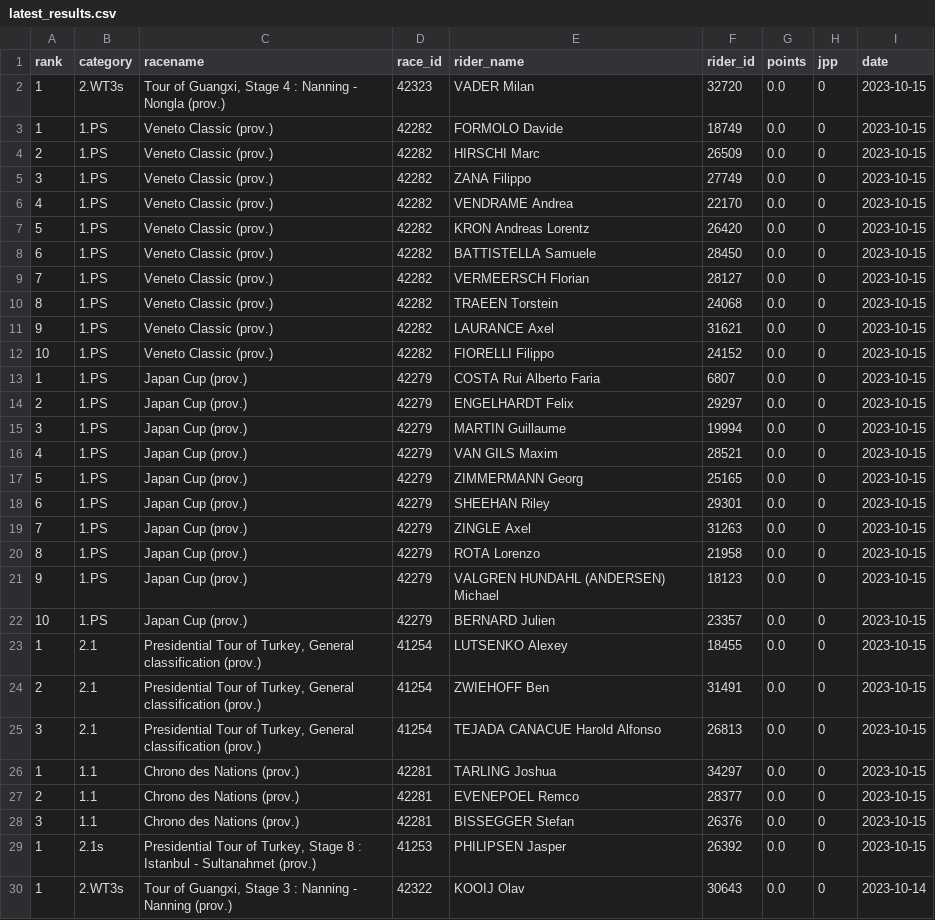
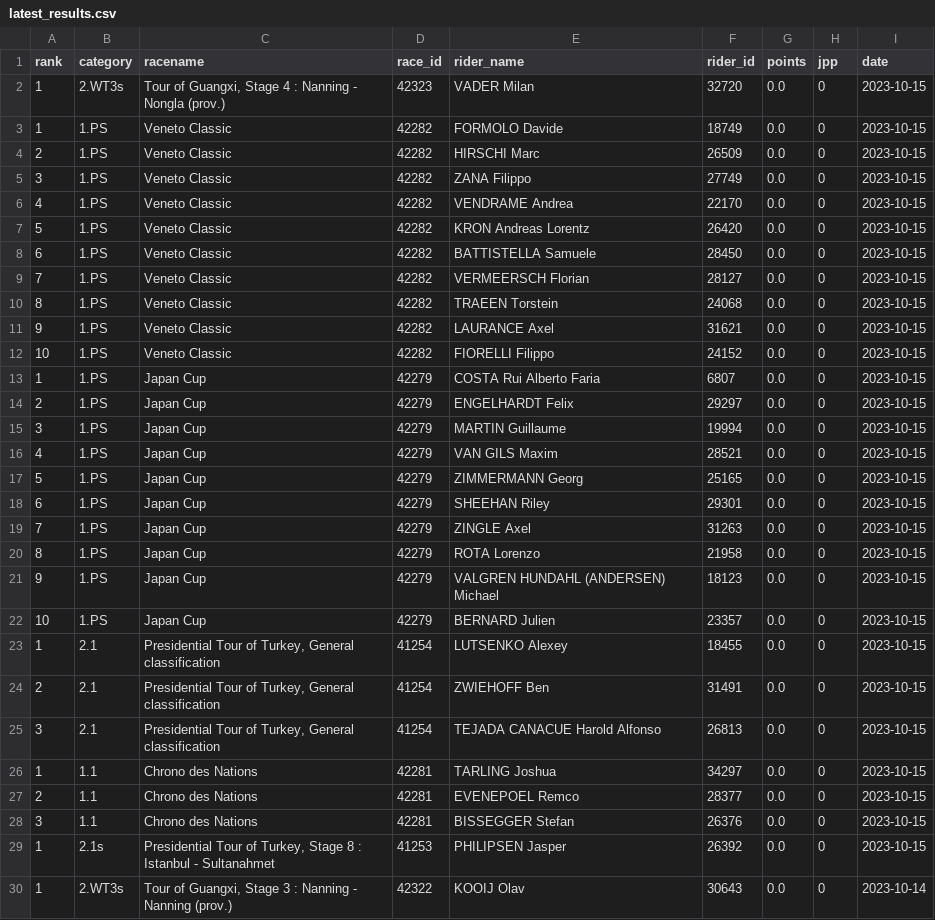
Before and after one commit to wijnandb/wielerspel2023, a CSV file: _data/latest_results.csv, drawn as a sheet; only a part is shown; the diff covers the shown part only.

Commit message:
New results at 2023-10-15T21:09:38

```diff
--- a/_data/latest_results.csv
+++ b/_data/latest_results.csv
@@ -2,29 +2,29 @@ rank,category,racename,race_id,rider_name,rider_id,points,jpp,date
 1,2.WT3s,"Tour of Guangxi, Stage 4 : Nanning - Nongla (prov.)",42323,VADER Milan,32720,0.0,0,2023-10-15
-1,1.PS,Veneto Classic (prov.),42282,FORMOLO Davide,18749,0.0,0,2023-10-15
-2,1.PS,Veneto Classic (prov.),42282,HIRSCHI Marc,26509,0.0,0,2023-10-15
-3,1.PS,Veneto Classic (prov.),42282,ZANA Filippo,27749,0.0,0,2023-10-15
-4,1.PS,Veneto Classic (prov.),42282,VENDRAME Andrea,22170,0.0,0,2023-10-15
-5,1.PS,Veneto Classic (prov.),42282,KRON Andreas Lorentz,26420,0.0,0,2023-10-15
-6,1.PS,Veneto Classic (prov.),42282,BATTISTELLA Samuele,28450,0.0,0,2023-10-15
-7,1.PS,Veneto Classic (prov.),42282,VERMEERSCH Florian,28127,0.0,0,2023-10-15
-8,1.PS,Veneto Classic (prov.),42282,TRAEEN Torstein,24068,0.0,0,2023-10-15
-9,1.PS,Veneto Classic (prov.),42282,LAURANCE Axel,31621,0.0,0,2023-10-15
-10,1.PS,Veneto Classic (prov.),42282,FIORELLI Filippo,24152,0.0,0,2023-10-15
-1,1.PS,Japan Cup (prov.),42279,COSTA Rui Alberto Faria,6807,0.0,0,2023-10-15
-2,1.PS,Japan Cup (prov.),42279,ENGELHARDT Felix,29297,0.0,0,2023-10-15
-3,1.PS,Japan Cup (prov.),42279,MARTIN Guillaume,19994,0.0,0,2023-10-15
-4,1.PS,Japan Cup (prov.),42279,VAN GILS Maxim,28521,0.0,0,2023-10-15
-5,1.PS,Japan Cup (prov.),42279,ZIMMERMANN Georg,25165,0.0,0,2023-10-15
-6,1.PS,Japan Cup (prov.),42279,SHEEHAN Riley,29301,0.0,0,2023-10-15
-7,1.PS,Japan Cup (prov.),42279,ZINGLE Axel,31263,0.0,0,2023-10-15
-8,1.PS,Japan Cup (prov.),42279,ROTA Lorenzo,21958,0.0,0,2023-10-15
-9,1.PS,Japan Cup (prov.),42279,VALGREN HUNDAHL (ANDERSEN) Michael,18123,0.0,0,2023-10-15
-10,1.PS,Japan Cup (prov.),42279,BERNARD Julien,23357,0.0,0,2023-10-15
-1,2.1,"Presidential Tour of Turkey, General classification (prov.)",41254,LUTSENKO Alexey,18455,0.0,0,2023-10-15
-2,2.1,"Presidential Tour of Turkey, General classification (prov.)",41254,ZWIEHOFF Ben,31491,0.0,0,2023-10-15
-3,2.1,"Presidential Tour of Turkey, General classification (prov.)",41254,TEJADA CANACUE Harold Alfonso,26813,0.0,0,2023-10-15
-1,1.1,Chrono des Nations (prov.),42281,TARLING Joshua,34297,0.0,0,2023-10-15
-2,1.1,Chrono des Nations (prov.),42281,EVENEPOEL Remco,28377,0.0,0,2023-10-15
-3,1.1,Chrono des Nations (prov.),42281,BISSEGGER Stefan,26376,0.0,0,2023-10-15
-1,2.1s,"Presidential Tour of Turkey, Stage 8 : Istanbul - Sultanahmet (prov.)",41253,PHILIPSEN Jasper,26392,0.0,0,2023-10-15
+1,1.PS,Veneto Classic,42282,FORMOLO Davide,18749,0.0,0,2023-10-15
+2,1.PS,Veneto Classic,42282,HIRSCHI Marc,26509,0.0,0,2023-10-15
+3,1.PS,Veneto Classic,42282,ZANA Filippo,27749,0.0,0,2023-10-15
+4,1.PS,Veneto Classic,42282,VENDRAME Andrea,22170,0.0,0,2023-10-15
+5,1.PS,Veneto Classic,42282,KRON Andreas Lorentz,26420,0.0,0,2023-10-15
+6,1.PS,Veneto Classic,42282,BATTISTELLA Samuele,28450,0.0,0,2023-10-15
+7,1.PS,Veneto Classic,42282,VERMEERSCH Florian,28127,0.0,0,2023-10-15
+8,1.PS,Veneto Classic,42282,TRAEEN Torstein,24068,0.0,0,2023-10-15
+9,1.PS,Veneto Classic,42282,LAURANCE Axel,31621,0.0,0,2023-10-15
+10,1.PS,Veneto Classic,42282,FIORELLI Filippo,24152,0.0,0,2023-10-15
+1,1.PS,Japan Cup,42279,COSTA Rui Alberto Faria,6807,0.0,0,2023-10-15
+2,1.PS,Japan Cup,42279,ENGELHARDT Felix,29297,0.0,0,2023-10-15
+3,1.PS,Japan Cup,42279,MARTIN Guillaume,19994,0.0,0,2023-10-15
+4,1.PS,Japan Cup,42279,VAN GILS Maxim,28521,0.0,0,2023-10-15
+5,1.PS,Japan Cup,42279,ZIMMERMANN Georg,25165,0.0,0,2023-10-15
+6,1.PS,Japan Cup,42279,SHEEHAN Riley,29301,0.0,0,2023-10-15
+7,1.PS,Japan Cup,42279,ZINGLE Axel,31263,0.0,0,2023-10-15
+8,1.PS,Japan Cup,42279,ROTA Lorenzo,21958,0.0,0,2023-10-15
+9,1.PS,Japan Cup,42279,VALGREN HUNDAHL (ANDERSEN) Michael,18123,0.0,0,2023-10-15
+10,1.PS,Japan Cup,42279,BERNARD Julien,23357,0.0,0,2023-10-15
+1,2.1,"Presidential Tour of Turkey, General classification",41254,LUTSENKO Alexey,18455,0.0,0,2023-10-15
+2,2.1,"Presidential Tour of Turkey, General classification",41254,ZWIEHOFF Ben,31491,0.0,0,2023-10-15
+3,2.1,"Presidential Tour of Turkey, General classification",41254,TEJADA CANACUE Harold Alfonso,26813,0.0,0,2023-10-15
+1,1.1,Chrono des Nations,42281,TARLING Joshua,34297,0.0,0,2023-10-15
+2,1.1,Chrono des Nations,42281,EVENEPOEL Remco,28377,0.0,0,2023-10-15
+3,1.1,Chrono des Nations,42281,BISSEGGER Stefan,26376,0.0,0,2023-10-15
+1,2.1s,"Presidential Tour of Turkey, Stage 8 : Istanbul - Sultanahmet",41253,PHILIPSEN Jasper,26392,0.0,0,2023-10-15
 1,2.WT3s,"Tour of Guangxi, Stage 3 : Nanning - Nanning (prov.)",42322,KOOIJ Olav,30643,0.0,0,2023-10-14
```
Also changed, not shown: 1 removed row and 5 edited cells elsewhere in this file, _data/all_results.csv.
